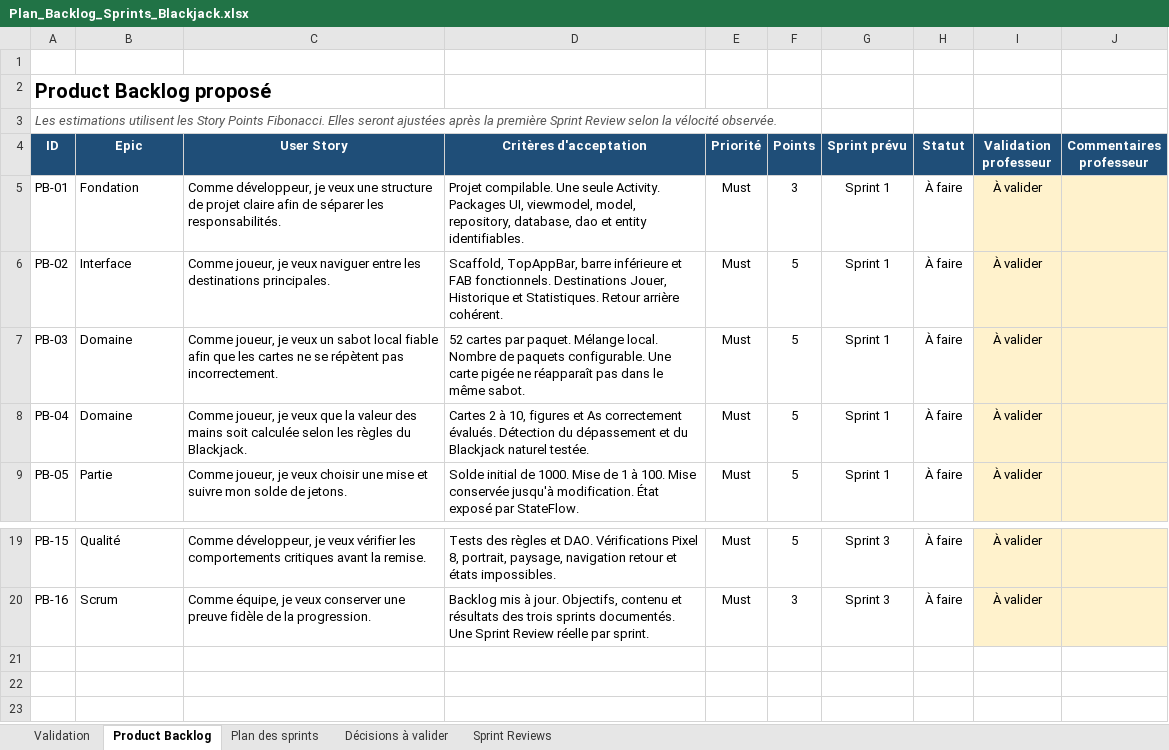
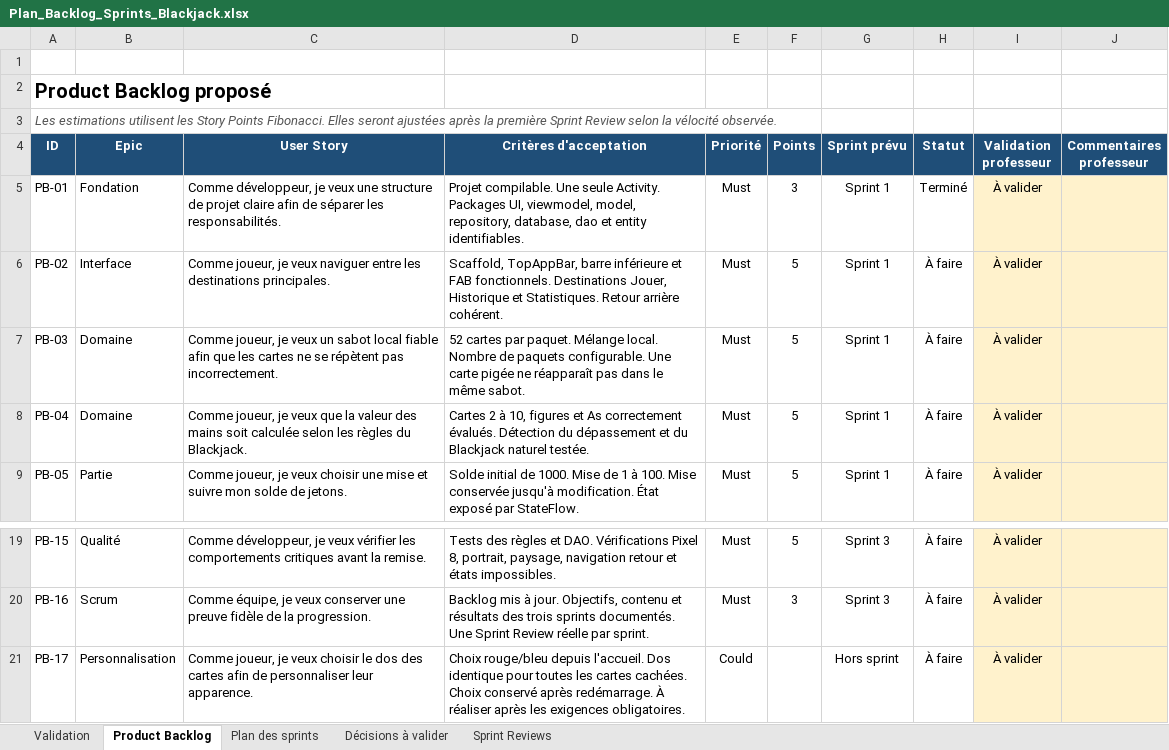
Before and after one commit to oceane-talla/Blackjack, an Excel workbook: outputs/backlog-blackjack/Plan_Backlog_Sprints_Blackjack.xlsx, sheet Product Backlog, drawn as a sheet; only a part is shown, gaps mark what is left out; values as stored, in another font and other column widths than the file's, no borders; conditional formats and table styles not drawn; the diff names each change by its address in the sheet, - before the commit and + after, or states it on an @@ line.

```diff
--- a/outputs/backlog-blackjack/Plan_Backlog_Sprints_Blackjack.xlsx (sheet Product Backlog)
+++ b/outputs/backlog-blackjack/Plan_Backlog_Sprints_Blackjack.xlsx (sheet Product Backlog)
-H5 (Statut): À faire
+H5 (Statut): Terminé
+row 21: PB-17 | Personnalisation | Comme joueur, je veux choisir le dos des cartes afin de personnaliser leur apparence. | Choix rouge/bleu depuis l'accueil. Dos identique pour toutes les cartes cachées. Choix conservé après redémarrage. À réaliser après les exigences obligatoires. | Could |  | Hors sprint | À faire | À valider
```
Also changed, not shown: formulas that keep their value, 41 other files.
